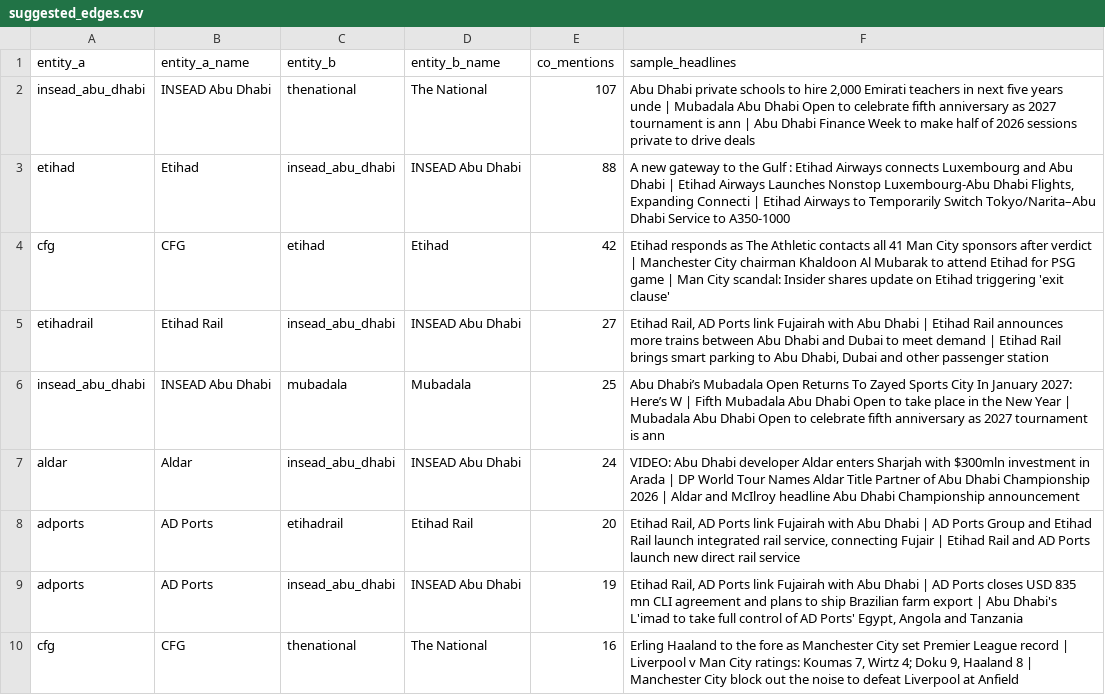
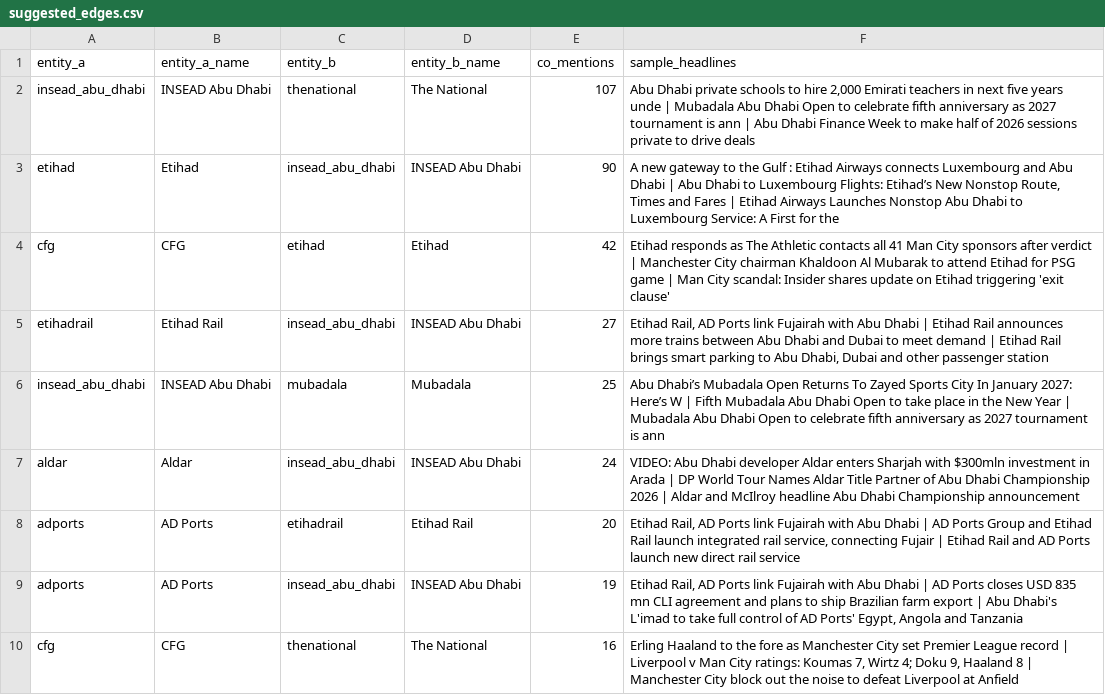
Before and after one commit to qizhangumich/power_network, a CSV file: data/suggested_edges.csv, drawn as a sheet; only a part is shown.

```diff
--- a/data/suggested_edges.csv
+++ b/data/suggested_edges.csv
@@ -2,3 +2,3 @@
 insead_abu_dhabi,INSEAD Abu Dhabi,thenational,The National,107,"Abu Dhabi private schools to hire 2,000 Emirati teachers in next five years unde | Mubadala Abu Dhabi Open to celebrate fifth anniversary as 2027 tournament is ann | Abu Dhabi Finance Week to make half of 2026 sessions private to drive deals"
-etihad,Etihad,insead_abu_dhabi,INSEAD Abu Dhabi,88,"A new gateway to the Gulf : Etihad Airways connects Luxembourg and Abu Dhabi | Etihad Airways Launches Nonstop Luxembourg-Abu Dhabi Flights, Expanding Connecti | Etihad Airways to Temporarily Switch Tokyo/Narita–Abu Dhabi Service to A350-1000"
+etihad,Etihad,insead_abu_dhabi,INSEAD Abu Dhabi,90,"A new gateway to the Gulf : Etihad Airways connects Luxembourg and Abu Dhabi | Abu Dhabi to Luxembourg Flights: Etihad’s New Nonstop Route, Times and Fares | Etihad Airways Launches Nonstop Abu Dhabi to Luxembourg Service: A First for the"
 cfg,CFG,etihad,Etihad,42,Etihad responds as The Athletic contacts all 41 Man City sponsors after verdict | Manchester City chairman Khaldoon Al Mubarak to attend Etihad for PSG game | Man City scandal: Insider shares update on Etihad triggering 'exit clause'
```
Also changed, not shown: 24 other files.
